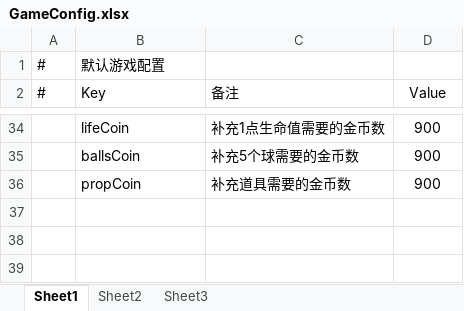
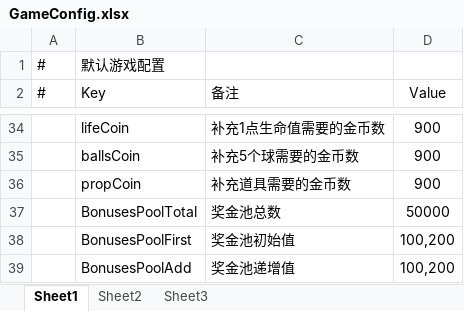
Before and after one commit to HoXoRo/smash, an Excel workbook: AAAGameData/Configs/GameConfig.xlsx, sheet Sheet1, drawn as a sheet; only a part is shown, gaps mark what is left out; values as stored, in another font and other column widths than the file's, no borders; the diff names each change by its address in the sheet, - before the commit and + after, or states it on an @@ line.

```diff
--- a/AAAGameData/Configs/GameConfig.xlsx (sheet Sheet1)
+++ b/AAAGameData/Configs/GameConfig.xlsx (sheet Sheet1)
+row 37:  | BonusesPoolTotal | 奖金池总数 | 50000
+row 38:  | BonusesPoolFirst | 奖金池初始值 | 100,200
+row 39:  | BonusesPoolAdd | 奖金池递增值 | 100,200
```
Also changed, not shown: AAAGameData/Translations/Localization.xlsx, 11 other files.
